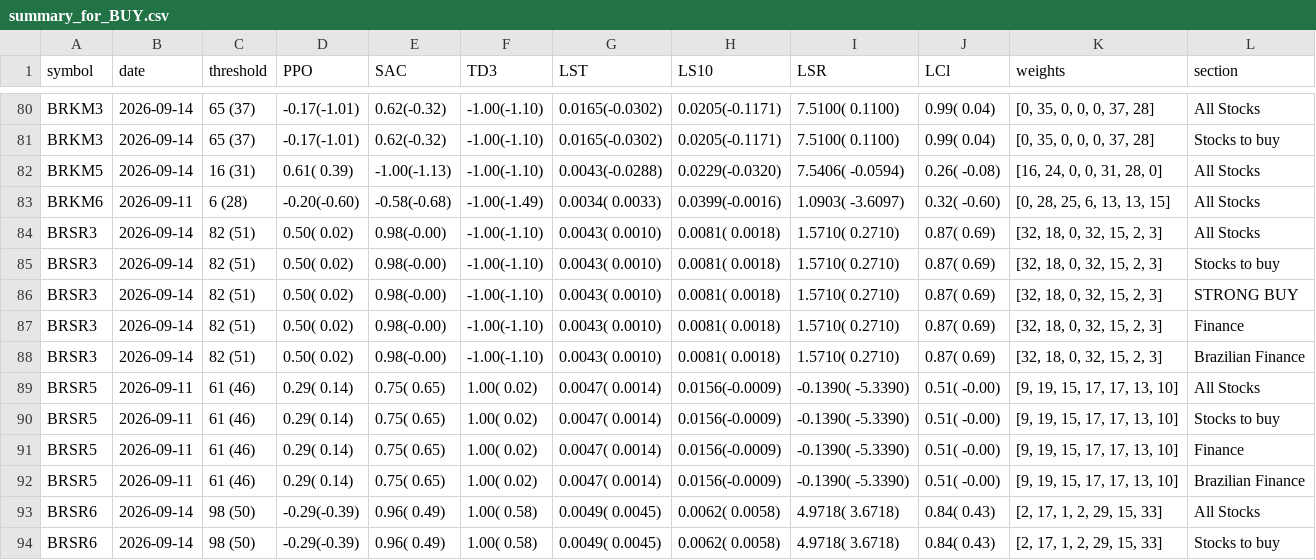
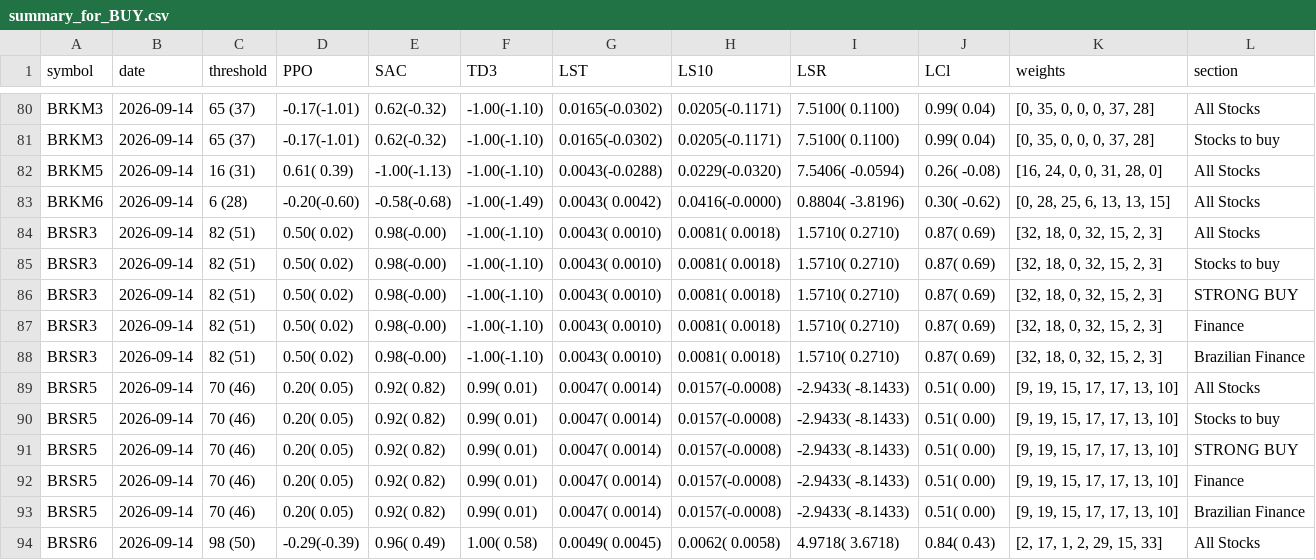
Before and after one commit to eSehnem/esehnem.github.io, a CSV file: summary_for_BUY.csv, drawn as a sheet; only a part is shown, gaps mark what is left out; the shorter side is filled out with more unchanged rows.

Commit message:
Update summary_for_BUY.csv (automation)

```diff
--- a/summary_for_BUY.csv
+++ b/summary_for_BUY.csv
@@ -82,3 +82,3 @@ BRKM3,2026-09-14,65 (37),-0.17(-1.01),0.62(-0.32),-1.00(-1.10),0.0165(-0.0302),0
 BRKM5,2026-09-14,16 (31),0.61( 0.39),-1.00(-1.13),-1.00(-1.10),0.0043(-0.0288),0.0229(-0.0320),7.5406( -0.0594),0.26( -0.08),"[16, 24, 0, 0, 31, 28, 0]",All Stocks
-BRKM6,2026-09-11,6 (28),-0.20(-0.60),-0.58(-0.68),-1.00(-1.49),0.0034( 0.0033),0.0399(-0.0016),1.0903( -3.6097),0.32( -0.60),"[0, 28, 25, 6, 13, 13, 15]",All Stocks
+BRKM6,2026-09-14,6 (28),-0.20(-0.60),-0.58(-0.68),-1.00(-1.49),0.0043( 0.0042),0.0416(-0.0000),0.8804( -3.8196),0.30( -0.62),"[0, 28, 25, 6, 13, 13, 15]",All Stocks
 BRSR3,2026-09-14,82 (51),0.50( 0.02),0.98(-0.00),-1.00(-1.10),0.0043( 0.0010),0.0081( 0.0018),1.5710(  0.2710),0.87(  0.69),"[32, 18, 0, 32, 15, 2, 3]",All Stocks
@@ -88,6 +88,7 @@ BRSR3,2026-09-14,82 (51),0.50( 0.02),0.98(-0.00),-1.00(-1.10),0.0043( 0.0010),0.
 BRSR3,2026-09-14,82 (51),0.50( 0.02),0.98(-0.00),-1.00(-1.10),0.0043( 0.0010),0.0081( 0.0018),1.5710(  0.2710),0.87(  0.69),"[32, 18, 0, 32, 15, 2, 3]",Brazilian Finance
-BRSR5,2026-09-11,61 (46),0.29( 0.14),0.75( 0.65),1.00( 0.02),0.0047( 0.0014),0.0156(-0.0009),-0.1390( -5.3390),0.51( -0.00),"[9, 19, 15, 17, 17, 13, 10]",All Stocks
-BRSR5,2026-09-11,61 (46),0.29( 0.14),0.75( 0.65),1.00( 0.02),0.0047( 0.0014),0.0156(-0.0009),-0.1390( -5.3390),0.51( -0.00),"[9, 19, 15, 17, 17, 13, 10]",Stocks to buy
-BRSR5,2026-09-11,61 (46),0.29( 0.14),0.75( 0.65),1.00( 0.02),0.0047( 0.0014),0.0156(-0.0009),-0.1390( -5.3390),0.51( -0.00),"[9, 19, 15, 17, 17, 13, 10]",Finance
-BRSR5,2026-09-11,61 (46),0.29( 0.14),0.75( 0.65),1.00( 0.02),0.0047( 0.0014),0.0156(-0.0009),-0.1390( -5.3390),0.51( -0.00),"[9, 19, 15, 17, 17, 13, 10]",Brazilian Finance
+BRSR5,2026-09-14,70 (46),0.20( 0.05),0.92( 0.82),0.99( 0.01),0.0047( 0.0014),0.0157(-0.0008),-2.9433( -8.1433),0.51(  0.00),"[9, 19, 15, 17, 17, 13, 10]",All Stocks
+BRSR5,2026-09-14,70 (46),0.20( 0.05),0.92( 0.82),0.99( 0.01),0.0047( 0.0014),0.0157(-0.0008),-2.9433( -8.1433),0.51(  0.00),"[9, 19, 15, 17, 17, 13, 10]",Stocks to buy
+BRSR5,2026-09-14,70 (46),0.20( 0.05),0.92( 0.82),0.99( 0.01),0.0047( 0.0014),0.0157(-0.0008),-2.9433( -8.1433),0.51(  0.00),"[9, 19, 15, 17, 17, 13, 10]",STRONG BUY
+BRSR5,2026-09-14,70 (46),0.20( 0.05),0.92( 0.82),0.99( 0.01),0.0047( 0.0014),0.0157(-0.0008),-2.9433( -8.1433),0.51(  0.00),"[9, 19, 15, 17, 17, 13, 10]",Finance
+BRSR5,2026-09-14,70 (46),0.20( 0.05),0.92( 0.82),0.99( 0.01),0.0047( 0.0014),0.0157(-0.0008),-2.9433( -8.1433),0.51(  0.00),"[9, 19, 15, 17, 17, 13, 10]",Brazilian Finance
 BRSR6,2026-09-14,98 (50),-0.29(-0.39),0.96( 0.49),1.00( 0.58),0.0049( 0.0045),0.0062( 0.0058),4.9718(  3.6718),0.84(  0.43),"[2, 17, 1, 2, 29, 15, 33]",All Stocks
```
